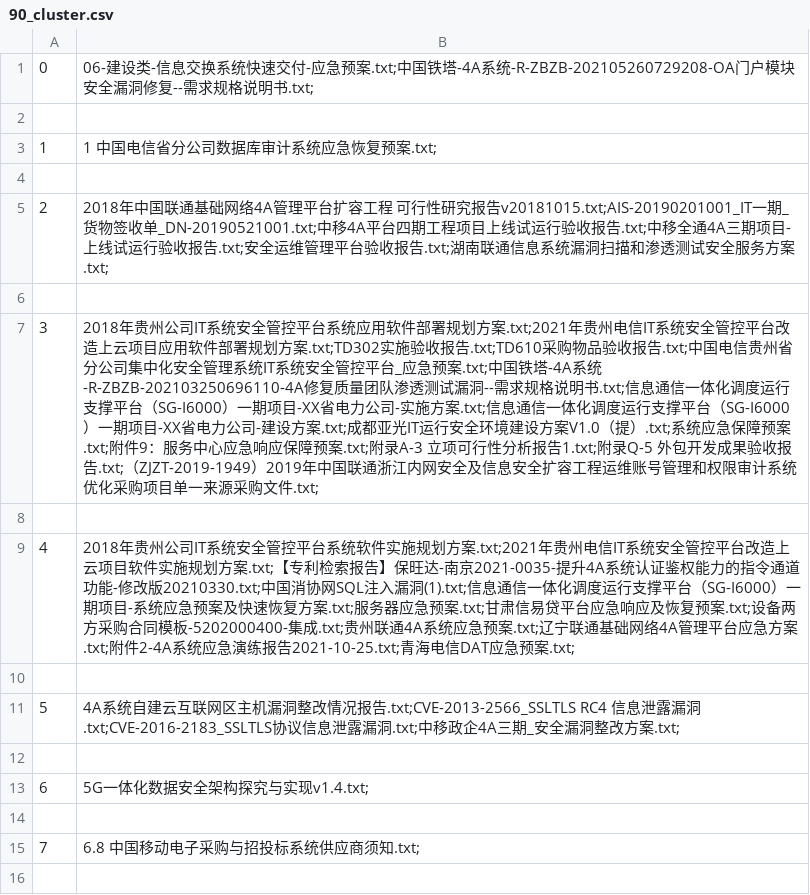
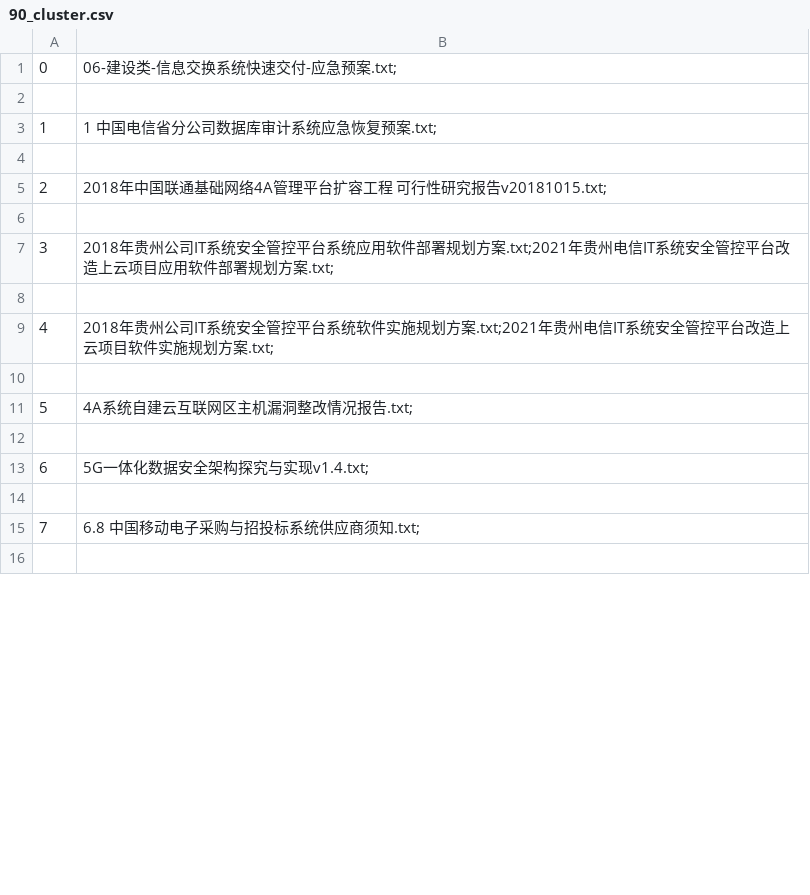
Before and after one commit to chormoon/doc_cluster, a CSV file: result/90_cluster.csv, drawn as a sheet; only a part is shown; the diff covers the shown part only.

```diff
--- a/result/90_cluster.csv
+++ b/result/90_cluster.csv
@@ -1,2 +1,2 @@
-0,06-建设类-信息交换系统快速交付-应急预案.txt;中国铁塔-4A系统-R-ZBZB-202105260729208-OA门户模块安全漏洞修复--需求规格说明书.txt;
+0,06-建设类-信息交换系统快速交付-应急预案.txt;
 
@@ -4,9 +4,9 @@
 
-2,2018年中国联通基础网络4A管理平台扩容工程 可行性研究报告v20181015.txt;AIS-20190201001_IT一期_货物签收单_DN-20190521001.txt;中移4A平台四期工程项目上线试运行验收报告.txt;中移全通4A三期项目-上线试运行验收报告.txt;安全运维管理平台验收报告.txt;湖南联通信息系统漏洞扫描和渗透测试安全服务方案.txt;
+2,2018年中国联通基础网络4A管理平台扩容工程 可行性研究报告v20181015.txt;
 
-3,2018年贵州公司IT系统安全管控平台系统应用软件部署规划方案.txt;2021年贵州电信IT系统安全管控平台改造上云项目应用软件部署规划方案.txt;TD302实施验收报告.txt;TD610采购物品验收报告.txt;中国电信贵州省分公司集中化安全管理系统IT系统安全管控平台_应急预案.txt;中国铁塔-4A系统-R-ZBZB-202103250696110-4A修复质量团队渗透测试漏洞--需求规格说明书.txt;信息通信一体化调度运行支撑平台（SG-I6000）一期项目-XX省电力公司-实施方案.txt;信息通信一体化调度运行支撑平台（SG-I6000）一期项目-XX省电力公司-建设方案.txt;成都亚光IT运行安全环境建设方案V1.0（提）.txt;系统应急保障预案.txt;附件9：服务中心应急响应保障预案.txt;附录A-3 立项可行性分析报告1.txt;附录Q-5 外包开发成果验收报告.txt;（ZJZT-2019-1949）2019年中国联通浙江内网安全及信息安全扩容工程运维账号管理和权限审计系统优化采购项目单一来源采购文件.txt;
+3,2018年贵州公司IT系统安全管控平台系统应用软件部署规划方案.txt;2021年贵州电信IT系统安全管控平台改造上云项目应用软件部署规划方案.txt;
 
-4,2018年贵州公司IT系统安全管控平台系统软件实施规划方案.txt;2021年贵州电信IT系统安全管控平台改造上云项目软件实施规划方案.txt;【专利检索报告】保旺达-南京2021-0035-提升4A系统认证鉴权能力的指令通道功能-修改版20210330.txt;中国消协网SQL注入漏洞(1).txt;信息通信一体化调度运行支撑平台（SG-I6000）一期项目-系统应急预案及快速恢复方案.txt;服务器应急预案.txt;甘肃信易贷平台应急响应及恢复预案.txt;设备两方采购合同模板-5202000400-集成.txt;贵州联通4A系统应急预案.txt;辽宁联通基础网络4A管理平台应急方案.txt;附件2-4A系统应急演练报告2021-10-25.txt;青海电信DAT应急预案.txt;
+4,2018年贵州公司IT系统安全管控平台系统软件实施规划方案.txt;2021年贵州电信IT系统安全管控平台改造上云项目软件实施规划方案.txt;
 
-5,4A系统自建云互联网区主机漏洞整改情况报告.txt;CVE-2013-2566_SSLTLS RC4 信息泄露漏洞.txt;CVE-2016-2183_SSLTLS协议信息泄露漏洞.txt;中移政企4A三期_安全漏洞整改方案.txt;
+5,4A系统自建云互联网区主机漏洞整改情况报告.txt;
 
```
Also changed, not shown: 60 added rows and 1 edited cell elsewhere in this file, 7 other files.
